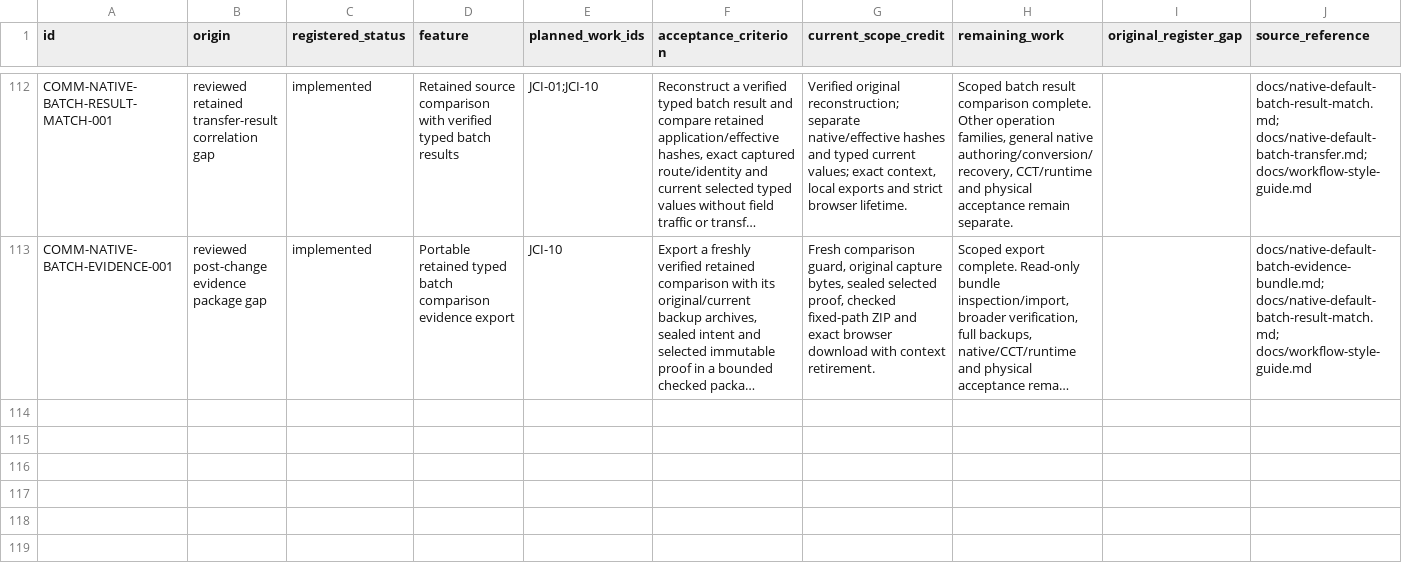
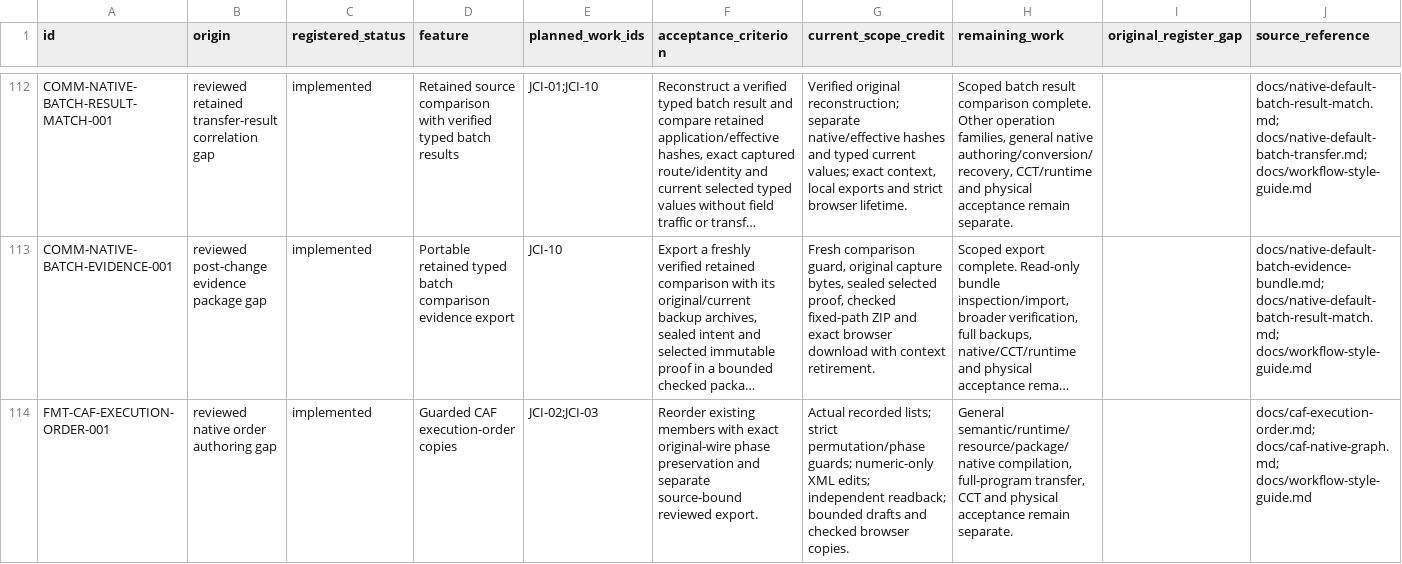
Before and after one commit to JimBoHa/BMS_Programming_Tool, a CSV file: docs/roadmap-backlog.csv, drawn as a sheet; only a part is shown, gaps mark what is left out; long unchanged cells end in …; the diff names each change by its address in the sheet, - before the commit and + after, or states it on an @@ line.

Commit message:
Add guarded native CAF execution-order copies

```diff
--- a/docs/roadmap-backlog.csv
+++ b/docs/roadmap-backlog.csv
+row 114: FMT-CAF-EXECUTION-ORDER-001 | reviewed native order authoring gap | implemented | Guarded CAF execution-order copies | JCI-02;JCI-03 | Reorder existing members with exact original-wire phase preservation and separate source-bound reviewed export. | Actual recorded lists; strict permutation/phase guards; numeric-only XML edits; independent readback; bounded drafts and checked browser copies. | General semantic/runtime/resource/package/native compilation, full-program transfer, CCT and physical acceptance remain separate. |  | docs/caf-execution-order.md; docs/caf-native-graph.md; docs/workflow-style-guide.md
```
Also changed, not shown: 15 other files.
